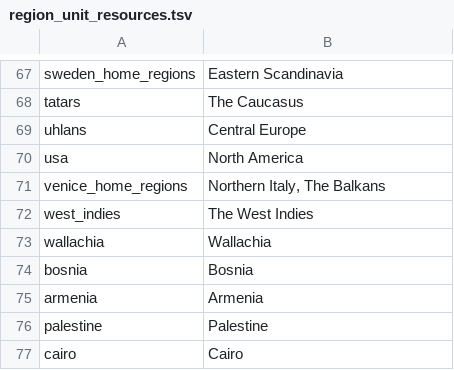
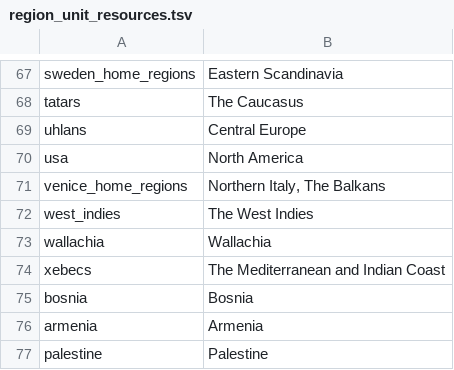
Before and after one commit to ilia-sharafutdinov/fellahin, a TSV file: pack/db/region_unit_resources_tables/region_unit_resources.tsv, drawn as a sheet; only a part is shown, gaps mark what is left out; the shorter side is filled out with more unchanged rows; the diff names each change by its address in the sheet, - before the commit and + after, or states it on an @@ line.

Commit message:
moved xebecs to specifically designed region

```diff
--- a/pack/db/region_unit_resources_tables/region_unit_resources.tsv
+++ b/pack/db/region_unit_resources_tables/region_unit_resources.tsv
+row 74: xebecs | The Mediterranean and Indian Coast
```
Also changed, not shown: pack/db/units_tables/units.tsv.
